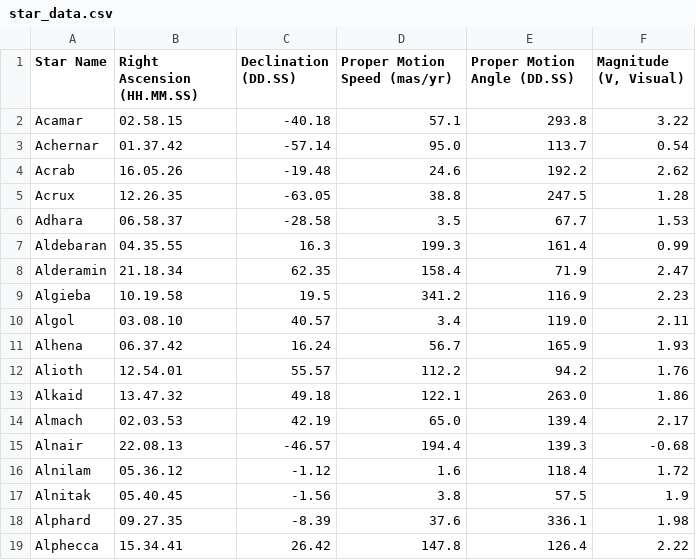
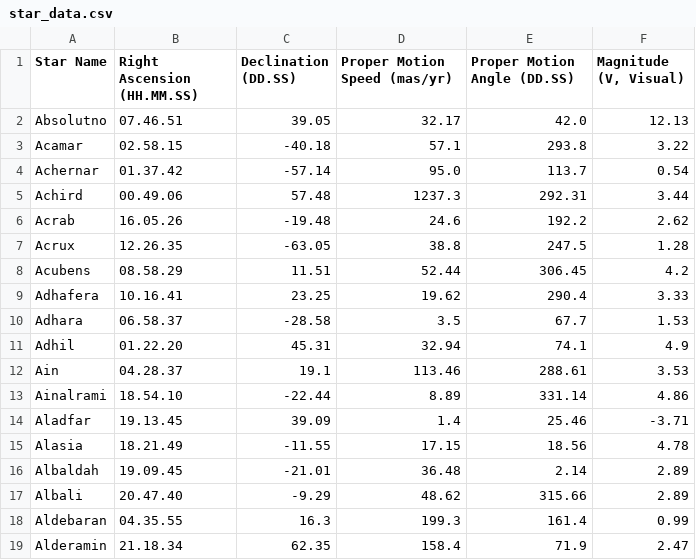
Before and after one commit to cyschneck/Star-Chart-Spherical-Projection, a CSV file: star_chart_spherical_projection/data/star_data.csv, drawn as a sheet; only a part is shown; the shorter side is filled out with more unchanged rows; the diff names each change by its address in the sheet, - before the commit and + after, or states it on an @@ line.

Commit message:
new stars: absolutno, achird, acubens, adhafera, adhil, ain, alafar, ainalrami, alasia, albaldah, albali

```diff
--- a/star_chart_spherical_projection/data/star_data.csv
+++ b/star_chart_spherical_projection/data/star_data.csv
+row 2: Absolutno | 07.46.51 | 39.05 | 32.17 | 42.0 | 12.13
+row 5: Achird | 00.49.06 | 57.48 | 1237.3 | 292.31 | 3.44
+row 8: Acubens | 08.58.29 | 11.51 | 52.44 | 306.45 | 4.2
+row 9: Adhafera | 10.16.41 | 23.25 | 19.62 | 290.4 | 3.33
+row 11: Adhil | 01.22.20 | 45.31 | 32.94 | 74.1 | 4.9
+row 12: Ain | 04.28.37 | 19.1 | 113.46 | 288.61 | 3.53
+row 13: Ainalrami | 18.54.10 | -22.44 | 8.89 | 331.14 | 4.86
+row 14: Aladfar | 19.13.45 | 39.09 | 1.4 | 25.46 | -3.71
+row 15: Alasia | 18.21.49 | -11.55 | 17.15 | 18.56 | 4.78
+row 16: Albaldah | 19.09.45 | -21.01 | 36.48 | 2.14 | 2.89
+row 17: Albali | 20.47.40 | -9.29 | 48.62 | 315.66 | 2.89
```
Also changed, not shown: 1 other file.
